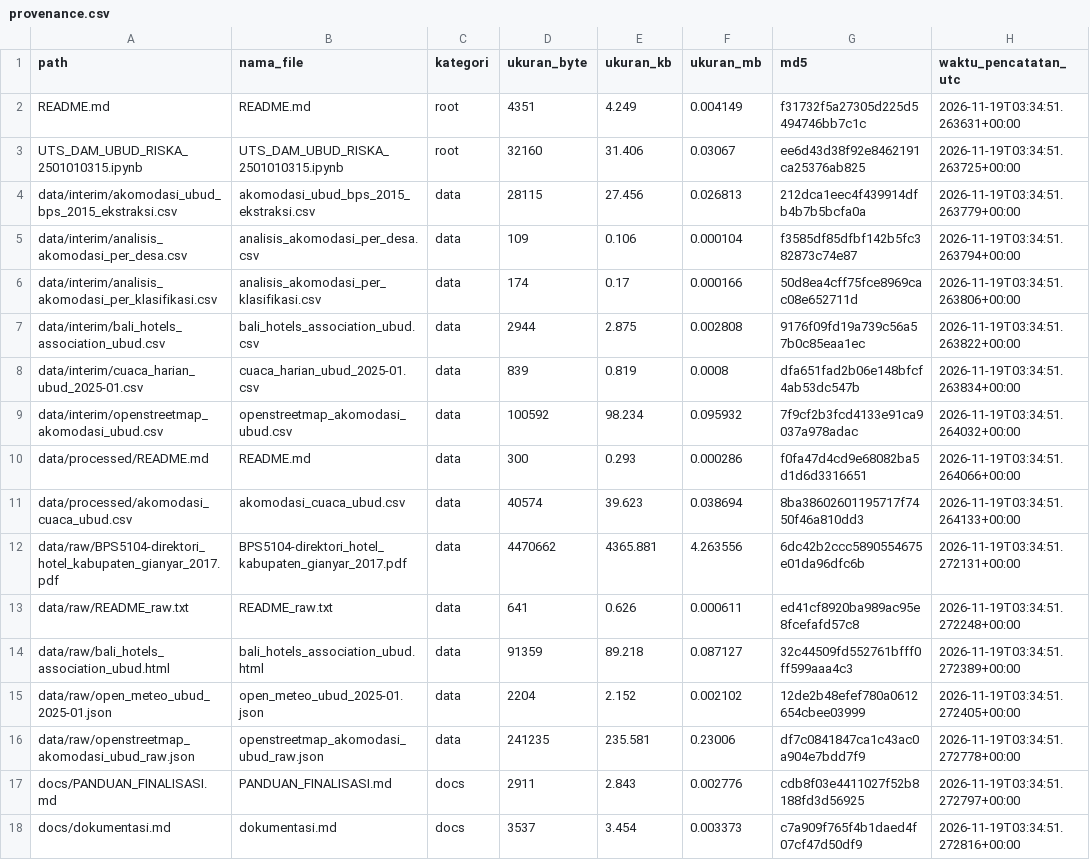
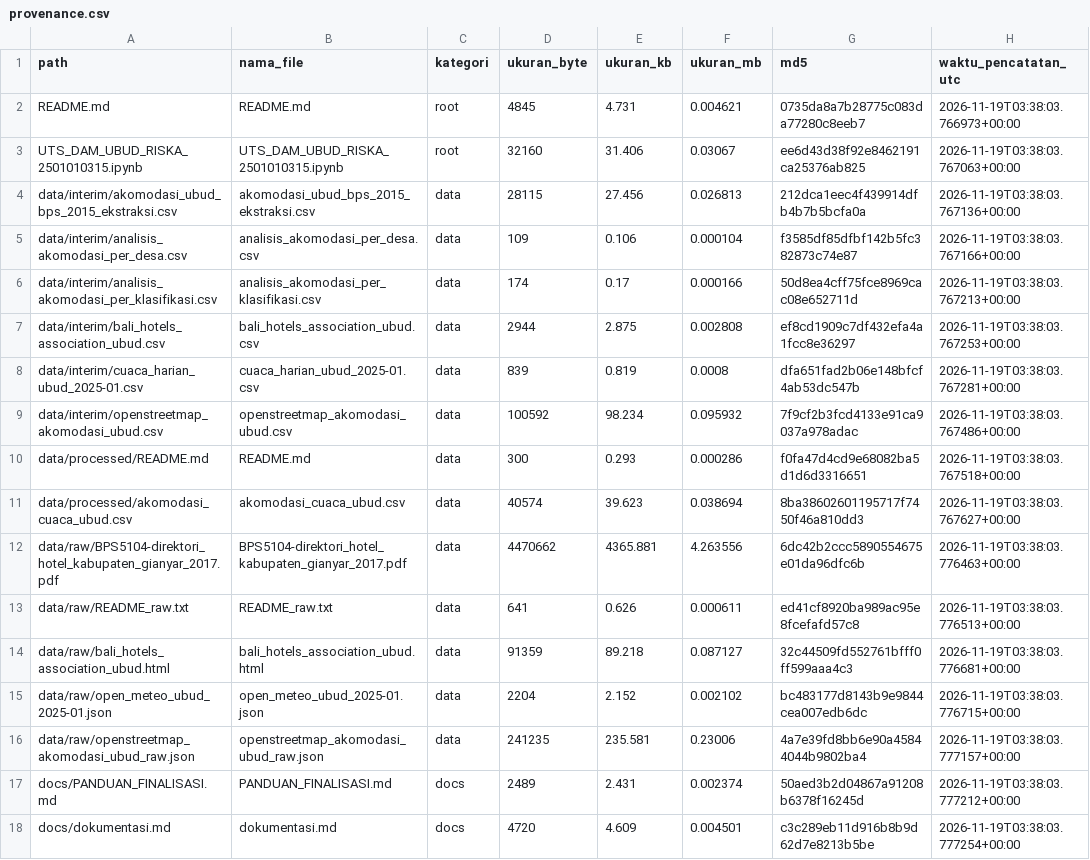
Before and after one commit to niputuriskapramesticahyadewi-maker/UTS_DAM_UBUD_RISKA_2501010315, a CSV file: UTS_DAM_UBUD_RISKA_2501010315_FINAL/metadata/provenance.csv, drawn as a sheet; only a part is shown; the diff covers the shown part only.

```diff
--- a/UTS_DAM_UBUD_RISKA_2501010315_FINAL/metadata/provenance.csv
+++ b/UTS_DAM_UBUD_RISKA_2501010315_FINAL/metadata/provenance.csv
@@ -1,18 +1,18 @@
 path,nama_file,kategori,ukuran_byte,ukuran_kb,ukuran_mb,md5,waktu_pencatatan_utc
-README.md,README.md,root,4351,4.249,0.004149,f31732f5a27305d225d5494746bb7c1c,2026-11-19T03:34:51.263631+00:00
-UTS_DAM_UBUD_RISKA_2501010315.ipynb,UTS_DAM_UBUD_RISKA_2501010315.ipynb,root,32160,31.406,0.03067,ee6d43d38f92e8462191ca25376ab825,2026-11-19T03:34:51.263725+00:00
-data/interim/akomodasi_ubud_bps_2015_ekstraksi.csv,akomodasi_ubud_bps_2015_ekstraksi.csv,data,28115,27.456,0.026813,212dca1eec4f439914dfb4b7b5bcfa0a,2026-11-19T03:34:51.263779+00:00
-data/interim/analisis_akomodasi_per_desa.csv,analisis_akomodasi_per_desa.csv,data,109,0.106,0.000104,f3585df85dfbf142b5fc382873c74e87,2026-11-19T03:34:51.263794+00:00
-data/interim/analisis_akomodasi_per_klasifikasi.csv,analisis_akomodasi_per_klasifikasi.csv,data,174,0.17,0.000166,50d8ea4cff75fce8969cac08e652711d,2026-11-19T03:34:51.263806+00:00
-data/interim/bali_hotels_association_ubud.csv,bali_hotels_association_ubud.csv,data,2944,2.875,0.002808,9176f09fd19a739c56a57b0c85eaa1ec,2026-11-19T03:34:51.263822+00:00
-data/interim/cuaca_harian_ubud_2025-01.csv,cuaca_harian_ubud_2025-01.csv,data,839,0.819,0.0008,dfa651fad2b06e148bfcf4ab53dc547b,2026-11-19T03:34:51.263834+00:00
-data/interim/openstreetmap_akomodasi_ubud.csv,openstreetmap_akomodasi_ubud.csv,data,100592,98.234,0.095932,7f9cf2b3fcd4133e91ca9037a978adac,2026-11-19T03:34:51.264032+00:00
-data/processed/README.md,README.md,data,300,0.293,0.000286,f0fa47d4cd9e68082ba5d1d6d3316651,2026-11-19T03:34:51.264066+00:00
-data/processed/akomodasi_cuaca_ubud.csv,akomodasi_cuaca_ubud.csv,data,40574,39.623,0.038694,8ba38602601195717f7450f46a810dd3,2026-11-19T03:34:51.264133+00:00
-data/raw/BPS5104-direktori_hotel_kabupaten_gianyar_2017.pdf,BPS5104-direktori_hotel_kabupaten_gianyar_2017.pdf,data,4470662,4365.881,4.263556,6dc42b2ccc5890554675e01da96dfc6b,2026-11-19T03:34:51.272131+00:00
-data/raw/README_raw.txt,README_raw.txt,data,641,0.626,0.000611,ed41cf8920ba989ac95e8fcefafd57c8,2026-11-19T03:34:51.272248+00:00
-data/raw/bali_hotels_association_ubud.html,bali_hotels_association_ubud.html,data,91359,89.218,0.087127,32c44509fd552761bfff0ff599aaa4c3,2026-11-19T03:34:51.272389+00:00
-data/raw/open_meteo_ubud_2025-01.json,open_meteo_ubud_2025-01.json,data,2204,2.152,0.002102,12de2b48efef780a0612654cbee03999,2026-11-19T03:34:51.272405+00:00
-data/raw/openstreetmap_akomodasi_ubud_raw.json,openstreetmap_akomodasi_ubud_raw.json,data,241235,235.581,0.23006,df7c0841847ca1c43ac0a904e7bdd7f9,2026-11-19T03:34:51.272778+00:00
-docs/PANDUAN_FINALISASI.md,PANDUAN_FINALISASI.md,docs,2911,2.843,0.002776,cdb8f03e4411027f52b8188fd3d56925,2026-11-19T03:34:51.272797+00:00
-docs/dokumentasi.md,dokumentasi.md,docs,3537,3.454,0.003373,c7a909f765f4b1daed4f07cf47d50df9,2026-11-19T03:34:51.272816+00:00
+README.md,README.md,root,4845,4.731,0.004621,0735da8a7b28775c083da77280c8eeb7,2026-11-19T03:38:03.766973+00:00
+UTS_DAM_UBUD_RISKA_2501010315.ipynb,UTS_DAM_UBUD_RISKA_2501010315.ipynb,root,32160,31.406,0.03067,ee6d43d38f92e8462191ca25376ab825,2026-11-19T03:38:03.767063+00:00
+data/interim/akomodasi_ubud_bps_2015_ekstraksi.csv,akomodasi_ubud_bps_2015_ekstraksi.csv,data,28115,27.456,0.026813,212dca1eec4f439914dfb4b7b5bcfa0a,2026-11-19T03:38:03.767136+00:00
+data/interim/analisis_akomodasi_per_desa.csv,analisis_akomodasi_per_desa.csv,data,109,0.106,0.000104,f3585df85dfbf142b5fc382873c74e87,2026-11-19T03:38:03.767166+00:00
+data/interim/analisis_akomodasi_per_klasifikasi.csv,analisis_akomodasi_per_klasifikasi.csv,data,174,0.17,0.000166,50d8ea4cff75fce8969cac08e652711d,2026-11-19T03:38:03.767213+00:00
+data/interim/bali_hotels_association_ubud.csv,bali_hotels_association_ubud.csv,data,2944,2.875,0.002808,ef8cd1909c7df432efa4a1fcc8e36297,2026-11-19T03:38:03.767253+00:00
+data/interim/cuaca_harian_ubud_2025-01.csv,cuaca_harian_ubud_2025-01.csv,data,839,0.819,0.0008,dfa651fad2b06e148bfcf4ab53dc547b,2026-11-19T03:38:03.767281+00:00
+data/interim/openstreetmap_akomodasi_ubud.csv,openstreetmap_akomodasi_ubud.csv,data,100592,98.234,0.095932,7f9cf2b3fcd4133e91ca9037a978adac,2026-11-19T03:38:03.767486+00:00
+data/processed/README.md,README.md,data,300,0.293,0.000286,f0fa47d4cd9e68082ba5d1d6d3316651,2026-11-19T03:38:03.767518+00:00
+data/processed/akomodasi_cuaca_ubud.csv,akomodasi_cuaca_ubud.csv,data,40574,39.623,0.038694,8ba38602601195717f7450f46a810dd3,2026-11-19T03:38:03.767627+00:00
+data/raw/BPS5104-direktori_hotel_kabupaten_gianyar_2017.pdf,BPS5104-direktori_hotel_kabupaten_gianyar_2017.pdf,data,4470662,4365.881,4.263556,6dc42b2ccc5890554675e01da96dfc6b,2026-11-19T03:38:03.776463+00:00
+data/raw/README_raw.txt,README_raw.txt,data,641,0.626,0.000611,ed41cf8920ba989ac95e8fcefafd57c8,2026-11-19T03:38:03.776513+00:00
+data/raw/bali_hotels_association_ubud.html,bali_hotels_association_ubud.html,data,91359,89.218,0.087127,32c44509fd552761bfff0ff599aaa4c3,2026-11-19T03:38:03.776681+00:00
+data/raw/open_meteo_ubud_2025-01.json,open_meteo_ubud_2025-01.json,data,2204,2.152,0.002102,bc483177d8143b9e9844cea007edb6dc,2026-11-19T03:38:03.776715+00:00
+data/raw/openstreetmap_akomodasi_ubud_raw.json,openstreetmap_akomodasi_ubud_raw.json,data,241235,235.581,0.23006,4a7e39fd8bb6e90a45844044b9802ba4,2026-11-19T03:38:03.777157+00:00
+docs/PANDUAN_FINALISASI.md,PANDUAN_FINALISASI.md,docs,2489,2.431,0.002374,50aed3b2d04867a91208b6378f16245d,2026-11-19T03:38:03.777212+00:00
+docs/dokumentasi.md,dokumentasi.md,docs,4720,4.609,0.004501,c3c289eb11d916b8b9d62d7e8213b5be,2026-11-19T03:38:03.777254+00:00
```
Also changed, not shown: 15 edited cells elsewhere in this file, UTS_DAM_UBUD_RISKA_2501010315_FINAL/data/interim/bali_hotels_association_ubud.csv, UTS_DAM_UBUD_RISKA_2501010315_FINAL/metadata/storage_measurement.csv, 4 other files.
